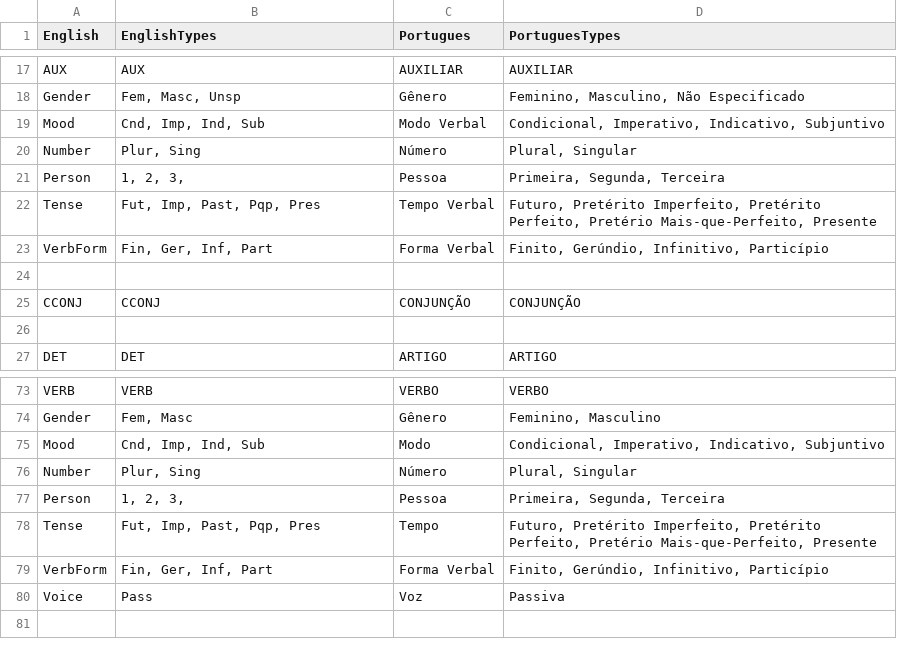
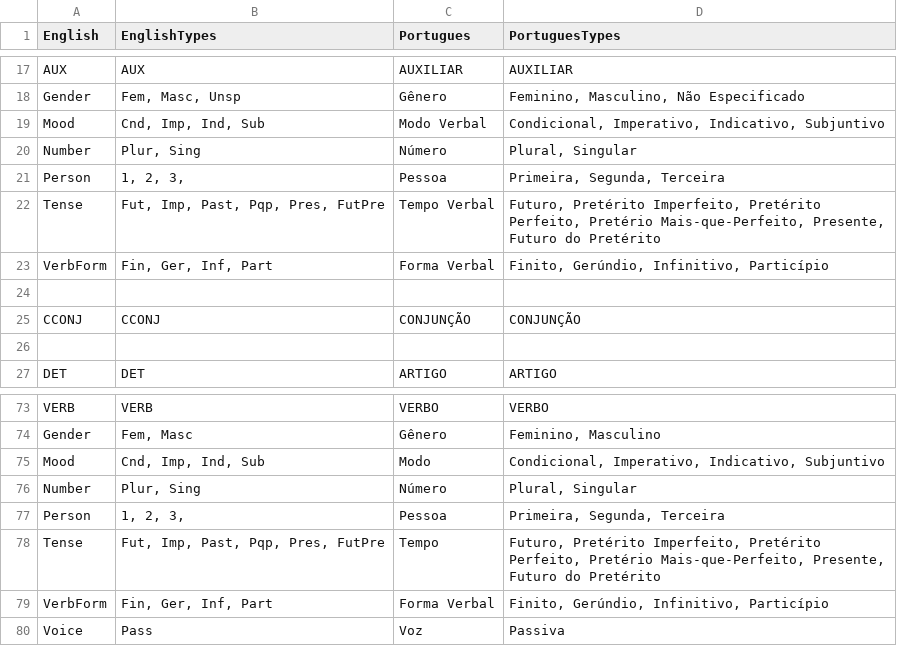
Before and after one commit to abcp4/classificador-gramatical-api, a CSV file: app/classification/morph_types.csv, drawn as a sheet; only a part is shown, gaps mark what is left out.

Commit message:
adicionado futuro do preterito no Tense

```diff
--- a/app/classification/morph_types.csv
+++ b/app/classification/morph_types.csv
@@ -21,3 +21,3 @@ Number,"Plur, Sing",Número,"Plural, Singular"
 Person,"1, 2, 3,",Pessoa,"Primeira, Segunda, Terceira"
-Tense,"Fut, Imp, Past, Pqp, Pres",Tempo Verbal,"Futuro, Pretérito Imperfeito, Pretérito Perfeito, Pretério Mais-que-Perfeito, Presente"
+Tense,"Fut, Imp, Past, Pqp, Pres, FutPre",Tempo Verbal,"Futuro, Pretérito Imperfeito, Pretérito Perfeito, Pretério Mais-que-Perfeito, Presente, Futuro do Pretérito"
 VerbForm,"Fin, Ger, Inf, Part",Forma Verbal,"Finito, Gerúndio, Infinitivo, Particípio"
@@ -77,3 +77,3 @@ Number,"Plur, Sing",Número,"Plural, Singular"
 Person,"1, 2, 3,",Pessoa,"Primeira, Segunda, Terceira"
-Tense,"Fut, Imp, Past, Pqp, Pres",Tempo,"Futuro, Pretérito Imperfeito, Pretérito Perfeito, Pretério Mais-que-Perfeito, Presente"
+Tense,"Fut, Imp, Past, Pqp, Pres, FutPre",Tempo,"Futuro, Pretérito Imperfeito, Pretérito Perfeito, Pretério Mais-que-Perfeito, Presente, Futuro do Pretérito"
 VerbForm,"Fin, Ger, Inf, Part",Forma Verbal,"Finito, Gerúndio, Infinitivo, Particípio"
```
